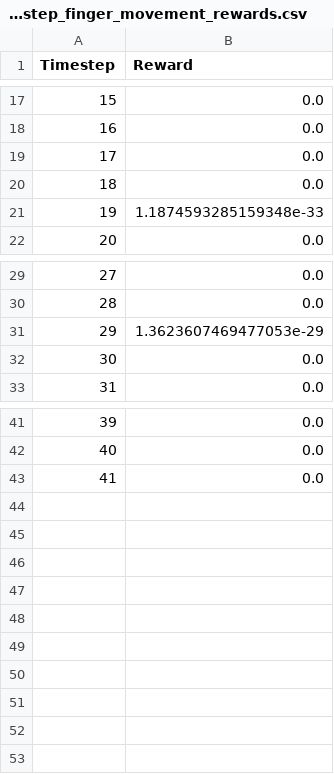
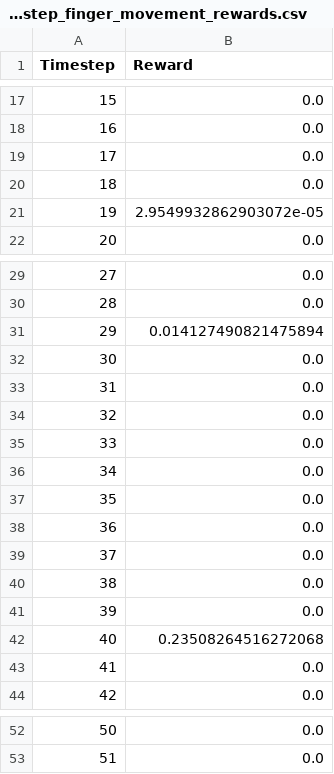
Before and after one commit to HJulie11/Piano_Robot_MPC, a CSV file: robopianist/results/timestep_finger_movement_rewards.csv, drawn as a sheet; only a part is shown, gaps mark what is left out; addresses are those after the commit; the diff names each change by its address in the sheet, - before the commit and + after, or states it on an @@ line.

```diff
--- a/robopianist/results/timestep_finger_movement_rewards.csv
+++ b/robopianist/results/timestep_finger_movement_rewards.csv
-B21 (Reward): 1.1874593285159348e-33
+B21 (Reward): 2.9549932862903072e-05
-B31 (Reward): 1.3623607469477053e-29
+B31 (Reward): 0.014127490821475894
@@ row 43 moved to row 32: 30 @@
+row 33: 31 | 0.0
+row 34: 32 | 0.0
+row 35: 33 | 0.0
+row 36: 34 | 0.0
+row 37: 35 | 0.0
+row 38: 36 | 0.0
+row 39: 37 | 0.0
+row 40: 38 | 0.0
+row 41: 39 | 0.0
+row 42: 40 | 0.23508264516272068
@@ column A (Timestep) renumbered between rows 43 and 53 @@
```
Also changed, not shown: robopianist/results/timestep_energy_rewards.csv, robopianist/results/timestep_key_press_rewards.csv, 9 other files.
